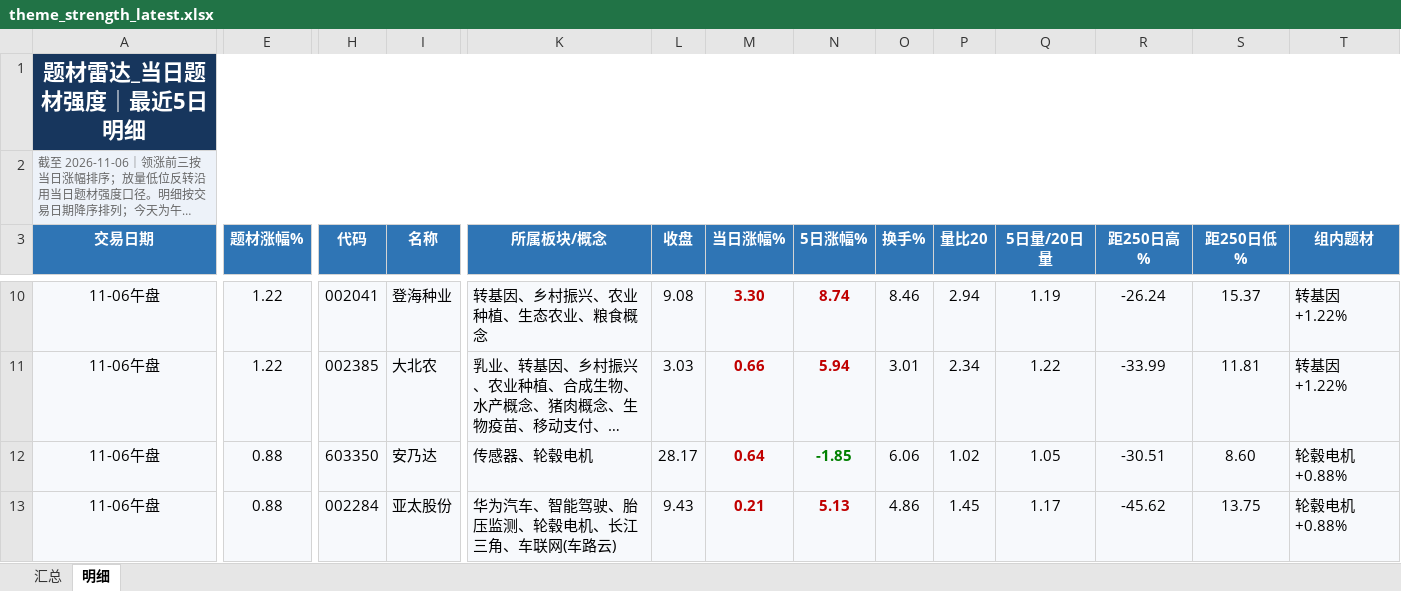
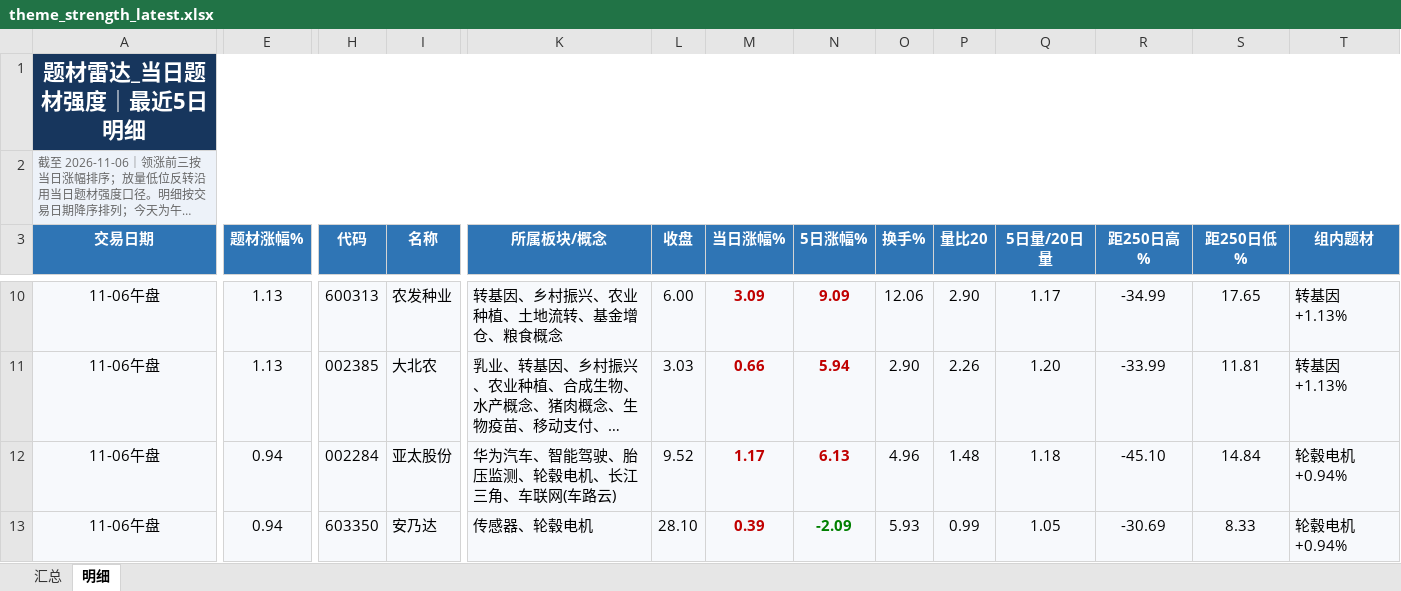
Before and after one commit to nancybhc/a-share-blast-lab, an Excel workbook: data/theme_strength_latest.xlsx, sheet 明细, drawn as a sheet; only a part is shown, gaps mark what is left out; long unchanged cells end in …; values as stored, in another font and other column widths than the file's, no borders; removed rows and columns are numbered as before the commit, all else as after; rows hold the shown columns only; the diff covers the shown part only; the diff names each change by its address in the sheet, - before the commit and + after, or states it on an @@ line.

```diff
--- a/data/theme_strength_latest.xlsx (sheet 明细)
+++ b/data/theme_strength_latest.xlsx (sheet 明细)
-E10:E11 (题材涨幅%): 1.22
+E10:E11 (题材涨幅%): 1.13
-H10 (代码): 002041
+H10 (代码): 600313
-I10 (名称): 登海种业
+I10 (名称): 农发种业
-K10 (所属板块/概念): 转基因、乡村振兴、农业种植、生态农业、粮食概念
+K10 (所属板块/概念): 转基因、乡村振兴、农业种植、土地流转、基金增仓、粮食概念
-L10 (收盘): 9.08
+L10 (收盘): 6.00
-M10 (当日涨幅%): 3.30
+M10 (当日涨幅%): 3.09
-N10 (5日涨幅%): 8.74
+N10 (5日涨幅%): 9.09
-O10 (换手%): 8.46
+O10 (换手%): 12.06
-P10 (量比20): 2.94
+P10 (量比20): 2.90
-Q10 (5日量/20日量): 1.19
+Q10 (5日量/20日量): 1.17
-R10 (距250日高%): -26.24
+R10 (距250日高%): -34.99
-S10 (距250日低%): 15.37
+S10 (距250日低%): 17.65
-T10:T11 (组内题材): 转基因 +1.22%
+T10:T11 (组内题材): 转基因 +1.13%
-O11 (换手%): 3.01
+O11 (换手%): 2.90
-P11 (量比20): 2.34
+P11 (量比20): 2.26
-Q11 (5日量/20日量): 1.22
+Q11 (5日量/20日量): 1.20
+row 12: 11-06午盘 | 0.94 | 002284 | 亚太股份 | 华为汽车、智能驾驶、胎压监测、轮毂电机、长江三角、车联网(车路云) | 9.52 | 1.17 | 6.13 | 4.96 | 1.48 | 1.18 | -45.10 | 14.84 | 轮毂电机 +0.94%
-E13 (题材涨幅%): 0.88
+E13 (题材涨幅%): 0.94
-L13 (收盘): 28.17
+L13 (收盘): 28.10
-M13 (当日涨幅%): 0.64
+M13 (当日涨幅%): 0.39
-N13 (5日涨幅%): -1.85
+N13 (5日涨幅%): -2.09
-O13 (换手%): 6.06
+O13 (换手%): 5.93
-P13 (量比20): 1.02
+P13 (量比20): 0.99
-R13 (距250日高%): -30.51
+R13 (距250日高%): -30.69
-S13 (距250日低%): 8.60
+S13 (距250日低%): 8.33
-T13 (组内题材): 轮毂电机 +0.88%
+T13 (组内题材): 轮毂电机 +0.94%
-row 13: 11-06午盘 | 0.88 | 002284 | 亚太股份 | 华为汽车、智能驾驶、胎压监测、轮毂电机、长江三角、车联网(车路云) | 9.43 | 0.21 | 5.13 | 4.86 | 1.45 | 1.17 | -45.62 | 13.75 | 轮毂电机 +0.88%
```
Also changed, not shown: 102 edited cells elsewhere in this sheet, sheet 汇总, 8 other files.
